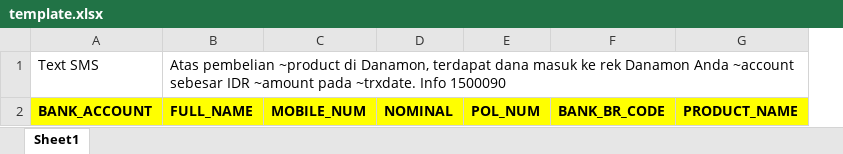
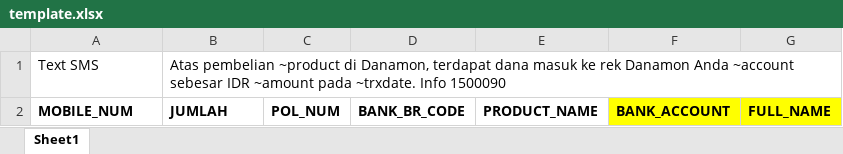
Before and after one commit to Rizdhanhr/danamon_upload, an Excel workbook: public/template/excel/template.xlsx, sheet Sheet1, drawn as a sheet; values as stored, in another font and other column widths than the file's, no borders; removed rows and columns are numbered as before the commit, all else as after; the diff names each change by its address in the sheet, - before the commit and + after, or states it on an @@ line.

```diff
--- a/public/template/excel/template.xlsx (sheet Sheet1)
+++ b/public/template/excel/template.xlsx (sheet Sheet1)
-column C, row 2: MOBILE_NUM
-column D, row 2: NOMINAL
+column F, row 2: BANK_ACCOUNT
+column G, row 2: FULL_NAME
-A2: BANK_ACCOUNT
+A2: MOBILE_NUM
-A2:B2 fill: #FFFF00
+A2:B2 fill: none
-B2: FULL_NAME
+B2: JUMLAH
-C2:E2 fill: #FFFF00
+C2:E2 fill: none
```
Also changed, not shown: 5 other files.
